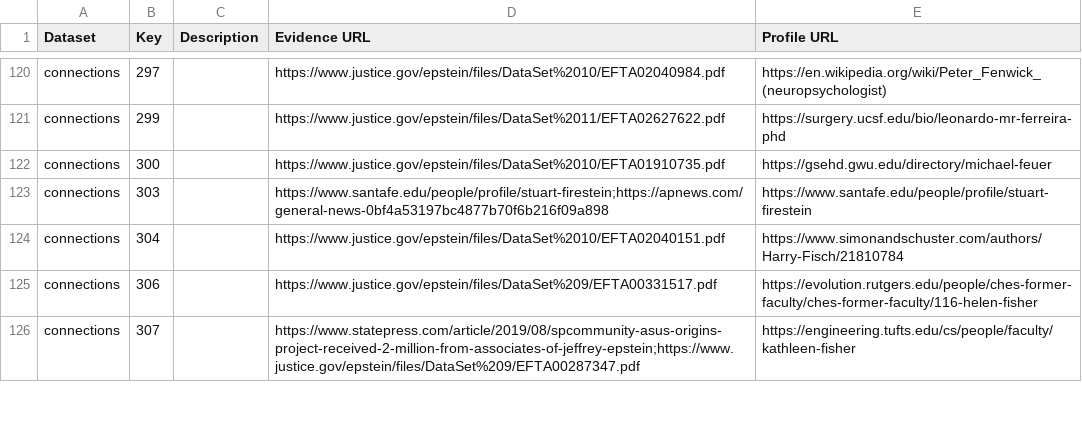
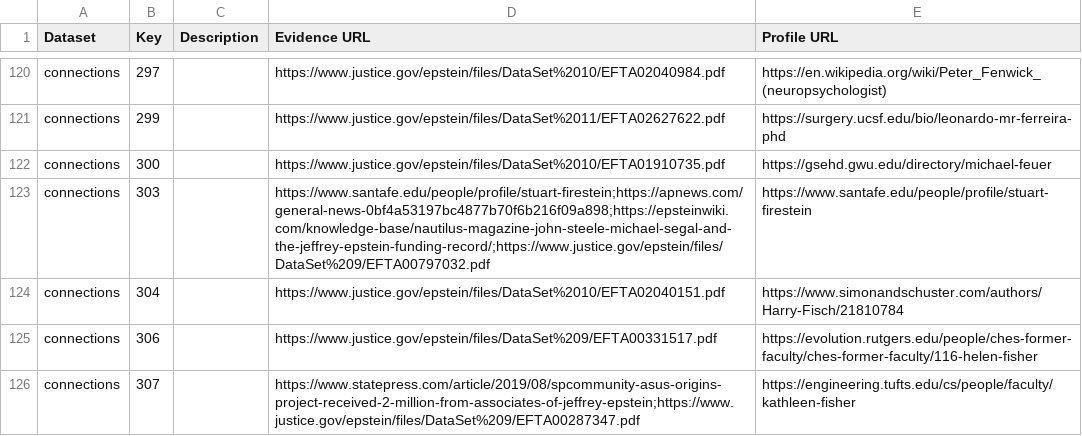
Before and after one commit to Ringy-Bell/Epstein_Universities, a CSV file: data/people_metadata.csv, drawn as a sheet; only a part is shown, gaps mark what is left out; the diff covers the shown part only.

```diff
--- a/data/people_metadata.csv
+++ b/data/people_metadata.csv
@@ -122,3 +122,3 @@ connections,299,,https://www.justice.gov/epstein/files/DataSet%2011/EFTA02627622
 connections,300,,https://www.justice.gov/epstein/files/DataSet%2010/EFTA01910735.pdf,https://gsehd.gwu.edu/directory/michael-feuer
-connections,303,,https://www.santafe.edu/people/profile/stuart-firestein;https://apnews.com/general-news-0bf4a53197bc4877b70f6b216f09a898,https://www.santafe.edu/people/profile/stuart-firestein
+connections,303,,https://www.santafe.edu/people/profile/stuart-firestein;https://apnews.com/general-news-0bf4a53197bc4877b70f6b216f09a898;https://epsteinwiki.com/knowledge-base/nautilus-magazine-john-steele-michael-segal-and-the-jeffrey-epstein-funding-record/;https://www.justice.gov/epstein/files/DataSet%209/EFTA00797032.pdf,https://www.santafe.edu/people/profile/stuart-firestein
 connections,304,,https://www.justice.gov/epstein/files/DataSet%2010/EFTA02040151.pdf,https://www.simonandschuster.com/authors/Harry-Fisch/21810784
```
Also changed, not shown: 23 edited cells elsewhere in this file, data/conn_profs_ai.csv.
